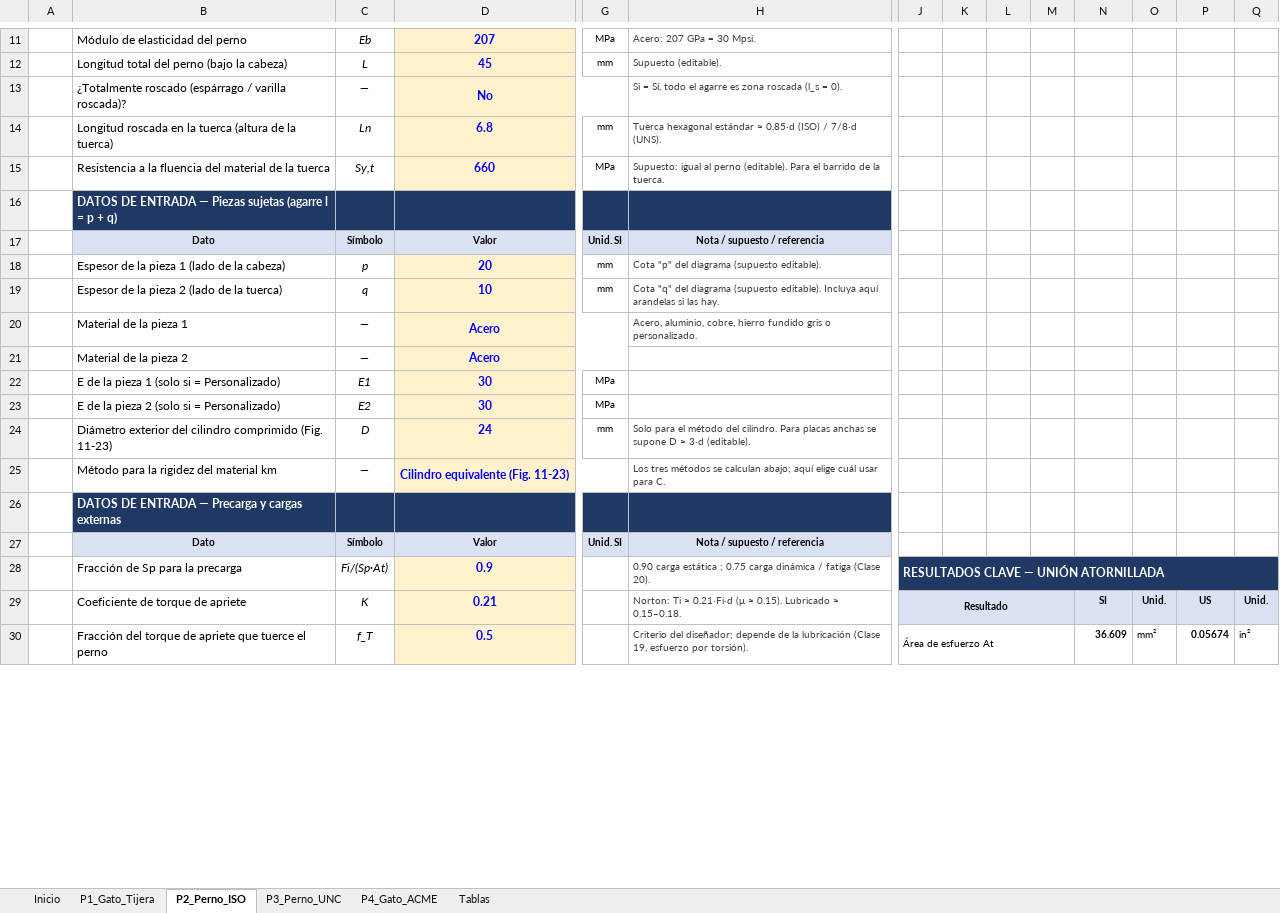
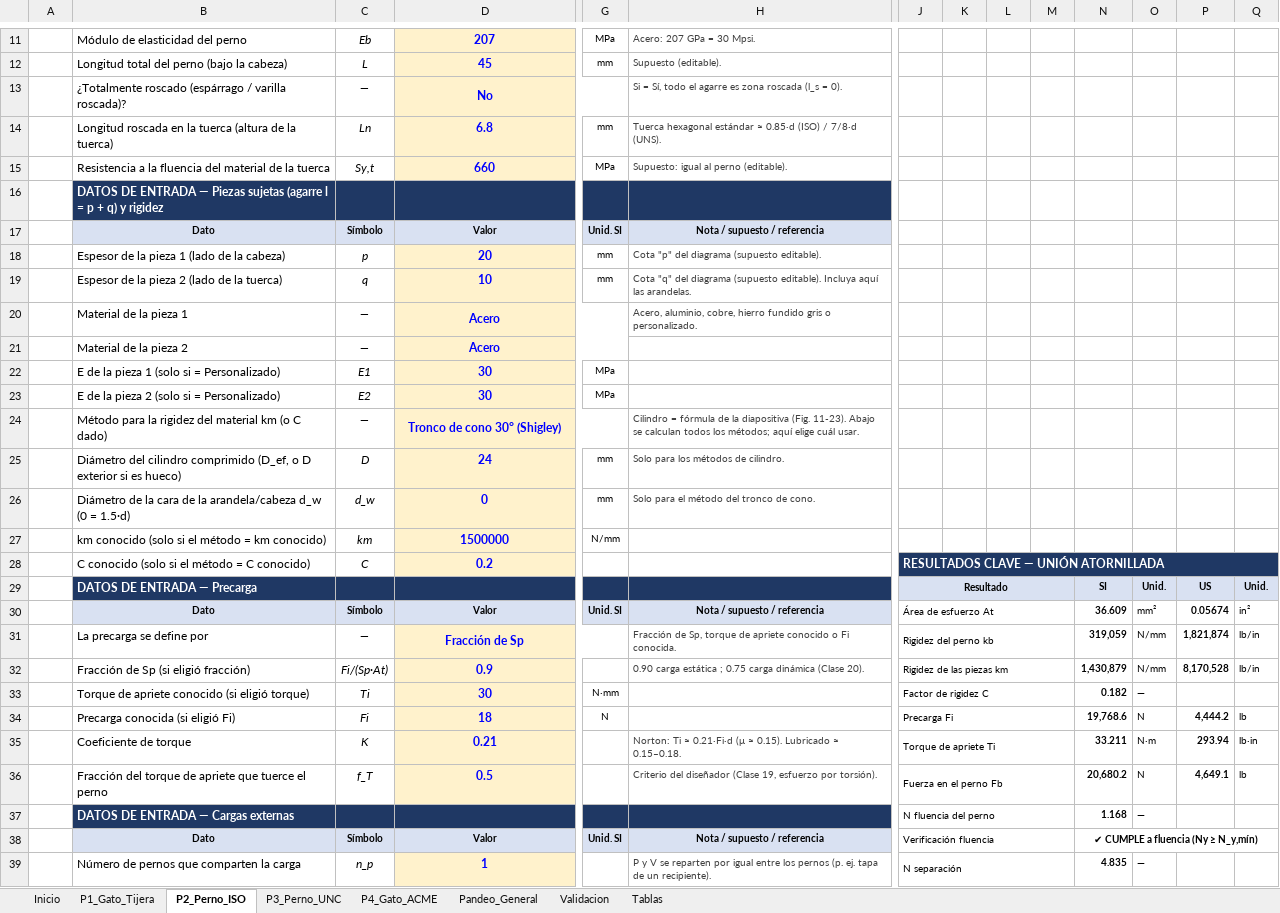
Before and after one commit to floriturco-hub/floriturco-hub.github.io, an Excel workbook: diseno-maquinas/Solucionador_Pandeo_Tornillos_Norton.xlsx, sheet P2_Perno_ISO, drawn as a sheet; only a part is shown, gaps mark what is left out; values as stored, in another font and other column widths than the file's, no borders; charts and pictures and conditional formats not drawn; removed rows and columns are numbered as before the commit, all else as after; rows hold the shown columns only; the diff covers the shown part only; the diff names each change by its address in the sheet, - before the commit and + after, or states it on an @@ line.

```diff
--- a/diseno-maquinas/Solucionador_Pandeo_Tornillos_Norton.xlsx (sheet P2_Perno_ISO)
+++ b/diseno-maquinas/Solucionador_Pandeo_Tornillos_Norton.xlsx (sheet P2_Perno_ISO)
+sheet tab: Pandeo_General
+sheet tab: Validacion
-H15: …perno (editable). Para el barrido de la tuerca.
+H15: …perno (editable).
-B16: …+ q)
+B16: …+ q) y rigidez
-H19: …Incluya aquí arandelas si las hay.
+H19: …Incluya aquí las arandelas.
+row 24:  | Método para la rigidez del material km (o C dado) | — | Tronco de cono 30° (Shigley) |  | Cilindro = fórmula de la diapositiva (Fig. 11-23). Abajo se calculan todos los métodos; aquí elige cuál usar.
-B25: Diámetro exterior del cilindro comprimido (Fig. 11-23)
+B25: Diámetro del cilindro comprimido (D_ef, o D exterior si es hueco)
-H25: Solo para el método del cilindro. Para placas anchas se supone D ≈ 3·d (editable).
+H25: Solo para los métodos de cilindro.
-row 25:  | Método para la rigidez del material km | — | Cilindro equivalente (Fig. 11-23) |  | Los tres métodos se calculan abajo; aquí elige cuál usar para C.
-row 26:  | DATOS DE ENTRADA — Precarga y cargas externas
+row 26:  | Diámetro de la cara de la arandela/cabeza d_w (0 = 1.5·d) | d_w | 0 | mm | Solo para el método del tronco de cono.
+row 27:  | km conocido (solo si el método = km conocido) | km | 1500000 | N/mm
+row 28:  | C conocido (solo si el método = C conocido) | C | 0.2 |  |  | RESULTADOS CLAVE — UNIÓN ATORNILLADA
+row 29:  | DATOS DE ENTRADA — Precarga |  |  |  |  | Resultado |  |  |  | SI | Unid. | US | Unid.
+row 30:  | Dato | Símbolo | Valor | Unid. SI | Nota / supuesto / referencia | Área de esfuerzo At |  |  |  | 36.609 | mm² | 0.05674 | in²
+row 31:  | La precarga se define por | — | Fracción de Sp |  | Fracción de Sp, torque de apriete conocido o Fi conocida. | Rigidez del perno kb |  |  |  | 319,059 | N/mm | 1,821,874 | lb/in
+row 32:  | Fracción de Sp (si eligió fracción) | Fi/(Sp·At) | 0.9 |  | 0.90 carga estática ; 0.75 carga dinámica (Clase 20). | Rigidez de las piezas km |  |  |  | 1,430,879 | N/mm | 8,170,528 | lb/in
+row 33:  | Torque de apriete conocido (si eligió torque) | Ti | 30 | N·mm |  | Factor de rigidez C |  |  |  | 0.182 | —
+row 34:  | Precarga conocida (si eligió Fi) | Fi | 18 | N |  | Precarga Fi |  |  |  | 19,768.6 | N | 4,444.2 | lb
+row 35:  | Coeficiente de torque | K | 0.21 |  | Norton: Ti ≈ 0.21·Fi·d (μ ≈ 0.15). Lubricado ≈ 0.15–0.18. | Torque de apriete Ti |  |  |  | 33.211 | N·m | 293.94 | lb·in
+row 36:  | Fracción del torque de apriete que tuerce el perno | f_T | 0.5 |  | Criterio del diseñador (Clase 19, esfuerzo por torsión). | Fuerza en el perno Fb |  |  |  | 20,680.2 | N | 4,649.1 | lb
+row 37:  | DATOS DE ENTRADA — Cargas externas |  |  |  |  | N fluencia del perno |  |  |  | 1.168 | —
-J38: (empty)
+J38: Verificación fluencia
+J38:M38 merged
-N38: (empty)
+N38: ✔ CUMPLE a fluencia (Ny ≥ N_y,mín)
+N38:Q38 merged
-row 28:  | Fracción de Sp para la precarga | Fi/(Sp·At) | 0.9 |  | 0.90 carga estática ; 0.75 carga dinámica / fatiga (Clase 20). | RESULTADOS CLAVE — UNIÓN ATORNILLADA
-row 29:  | Coeficiente de torque de apriete | K | 0.21 |  | Norton: Ti ≈ 0.21·Fi·d (μ ≈ 0.15). Lubricado ≈ 0.15–0.18. | Resultado |  |  |  | SI | Unid. | US | Unid.
-row 30:  | Fracción del torque de apriete que tuerce el perno | f_T | 0.5 |  | Criterio del diseñador; depende de la lubricación (Clase 19, esfuerzo por torsión). | Área de esfuerzo At |  |  |  | 36.609 | mm² | 0.05674 | in²
+row 39:  | Número de pernos que comparten la carga | n_p | 1 |  | P y V se reparten por igual entre los pernos (p. ej. tapa de un recipiente). | N separación |  |  |  | 4.835 | —
```
Also changed, not shown: 14 added rows, 5 removed rows, 120 edited cells, cell formats and merged cells elsewhere in this sheet, sheet P1_Gato_Tijera, sheet P4_Gato_ACME, sheet P3_Perno_UNC, sheet Tablas, sheet Inicio, formulas that keep their value, charts or pictures.
